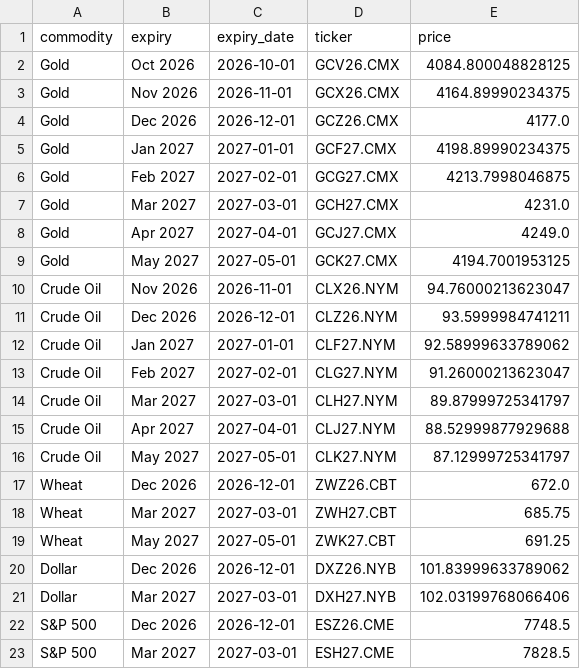
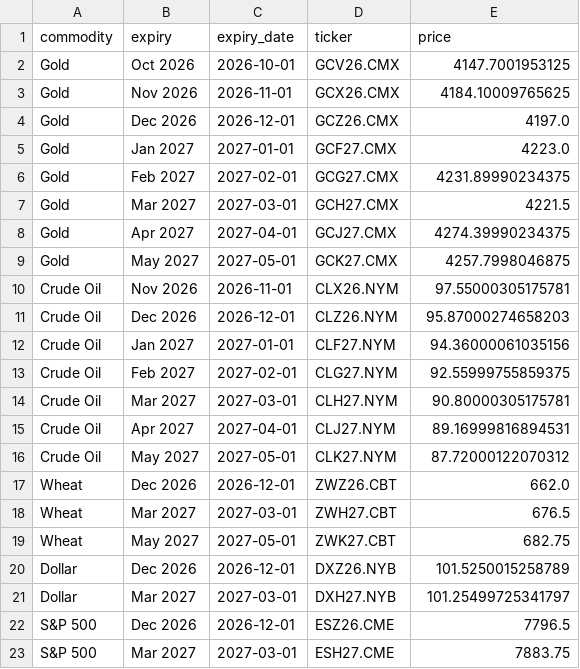
Before and after one commit to FredericBANDEIRA/Cross-Asset-Market-Regime-Monitor, a CSV file: data/futures_term_structure.csv, drawn as a sheet.

```diff
--- a/data/futures_term_structure.csv
+++ b/data/futures_term_structure.csv
@@ -1,23 +1,23 @@
 commodity,expiry,expiry_date,ticker,price
-Gold,Oct 2026,2026-10-01,GCV26.CMX,4084.800048828125
-Gold,Nov 2026,2026-11-01,GCX26.CMX,4164.89990234375
-Gold,Dec 2026,2026-12-01,GCZ26.CMX,4177.0
-Gold,Jan 2027,2027-01-01,GCF27.CMX,4198.89990234375
-Gold,Feb 2027,2027-02-01,GCG27.CMX,4213.7998046875
-Gold,Mar 2027,2027-03-01,GCH27.CMX,4231.0
-Gold,Apr 2027,2027-04-01,GCJ27.CMX,4249.0
-Gold,May 2027,2027-05-01,GCK27.CMX,4194.7001953125
-Crude Oil,Nov 2026,2026-11-01,CLX26.NYM,94.76000213623047
-Crude Oil,Dec 2026,2026-12-01,CLZ26.NYM,93.5999984741211
-Crude Oil,Jan 2027,2027-01-01,CLF27.NYM,92.58999633789062
-Crude Oil,Feb 2027,2027-02-01,CLG27.NYM,91.26000213623047
-Crude Oil,Mar 2027,2027-03-01,CLH27.NYM,89.87999725341797
-Crude Oil,Apr 2027,2027-04-01,CLJ27.NYM,88.52999877929688
-Crude Oil,May 2027,2027-05-01,CLK27.NYM,87.12999725341797
-Wheat,Dec 2026,2026-12-01,ZWZ26.CBT,672.0
-Wheat,Mar 2027,2027-03-01,ZWH27.CBT,685.75
-Wheat,May 2027,2027-05-01,ZWK27.CBT,691.25
-Dollar,Dec 2026,2026-12-01,DXZ26.NYB,101.83999633789062
-Dollar,Mar 2027,2027-03-01,DXH27.NYB,102.03199768066406
-S&P 500,Dec 2026,2026-12-01,ESZ26.CME,7748.5
-S&P 500,Mar 2027,2027-03-01,ESH27.CME,7828.5
+Gold,Oct 2026,2026-10-01,GCV26.CMX,4147.7001953125
+Gold,Nov 2026,2026-11-01,GCX26.CMX,4184.10009765625
+Gold,Dec 2026,2026-12-01,GCZ26.CMX,4197.0
+Gold,Jan 2027,2027-01-01,GCF27.CMX,4223.0
+Gold,Feb 2027,2027-02-01,GCG27.CMX,4231.89990234375
+Gold,Mar 2027,2027-03-01,GCH27.CMX,4221.5
+Gold,Apr 2027,2027-04-01,GCJ27.CMX,4274.39990234375
+Gold,May 2027,2027-05-01,GCK27.CMX,4257.7998046875
+Crude Oil,Nov 2026,2026-11-01,CLX26.NYM,97.55000305175781
+Crude Oil,Dec 2026,2026-12-01,CLZ26.NYM,95.87000274658203
+Crude Oil,Jan 2027,2027-01-01,CLF27.NYM,94.36000061035156
+Crude Oil,Feb 2027,2027-02-01,CLG27.NYM,92.55999755859375
+Crude Oil,Mar 2027,2027-03-01,CLH27.NYM,90.80000305175781
+Crude Oil,Apr 2027,2027-04-01,CLJ27.NYM,89.16999816894531
+Crude Oil,May 2027,2027-05-01,CLK27.NYM,87.72000122070312
+Wheat,Dec 2026,2026-12-01,ZWZ26.CBT,662.0
+Wheat,Mar 2027,2027-03-01,ZWH27.CBT,676.5
+Wheat,May 2027,2027-05-01,ZWK27.CBT,682.75
+Dollar,Dec 2026,2026-12-01,DXZ26.NYB,101.5250015258789
+Dollar,Mar 2027,2027-03-01,DXH27.NYB,101.25499725341797
+S&P 500,Dec 2026,2026-12-01,ESZ26.CME,7796.5
+S&P 500,Mar 2027,2027-03-01,ESH27.CME,7883.75
```
Also changed, not shown: 9 other files.
